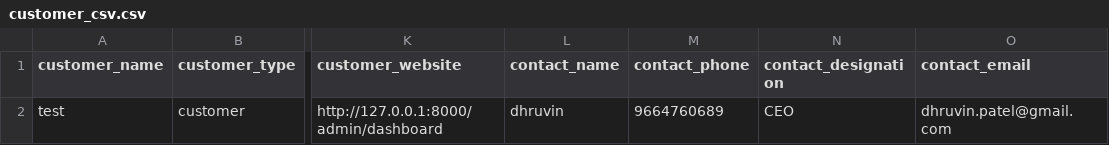
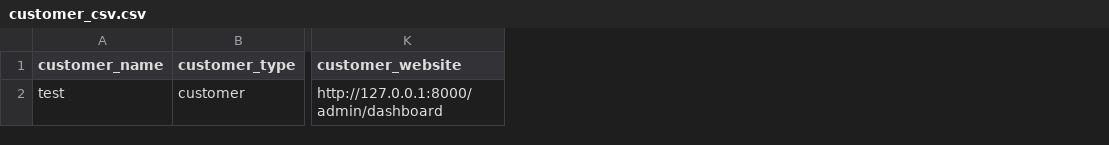
Before and after one commit to dhruvin1609/chemtix, a CSV file: public/csv/customer_csv.csv, drawn as a sheet; only a part is shown, gaps mark what is left out; the diff names each change by its address in the sheet, - before the commit and + after, or states it on an @@ line.

```diff
--- a/public/csv/customer_csv.csv
+++ b/public/csv/customer_csv.csv
-column L (contact_name), row 2: dhruvin
-column M (contact_phone), row 2: 9664760689
-column N (contact_designation), row 2: CEO
-column O (contact_email), row 2: dhruvin.patel@gmail.com
```
Also changed, not shown: public/csv/supplier_csv.csv, 43 other files.
